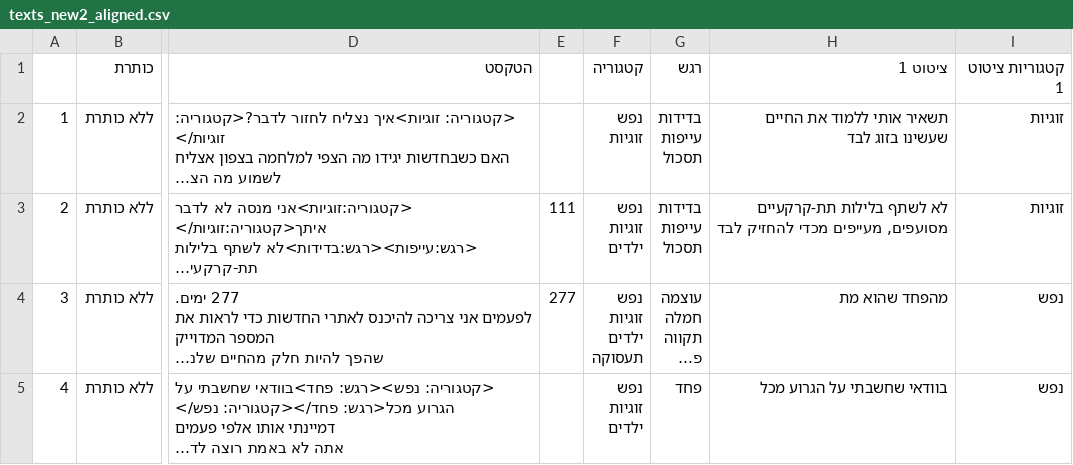
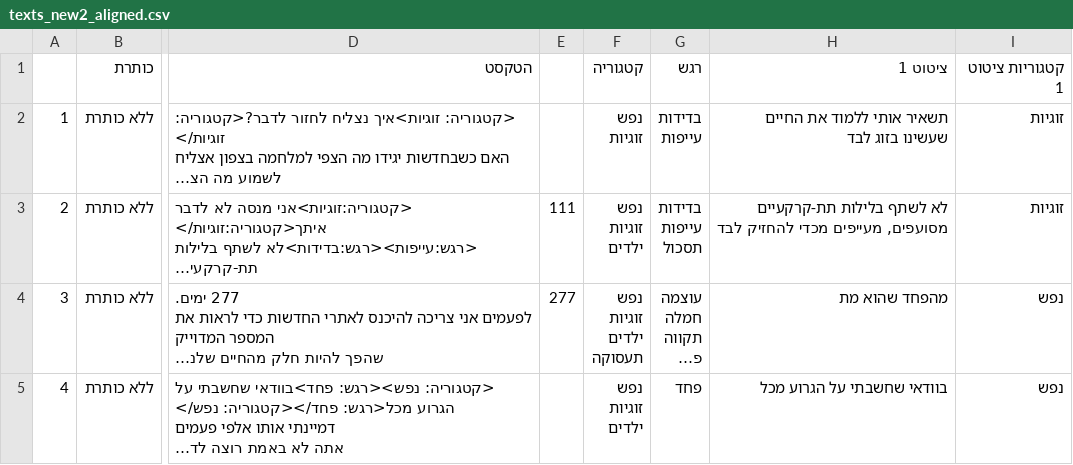
Before and after one commit to Ron-mor-yosef/PAGMAR2025, a CSV file: public/texts_new2_aligned.csv, drawn as a sheet; only a part is shown, gaps mark what is left out; long unchanged cells end in …; ↵ is a line break in a cell; the diff covers the shown part only; the diff names each change by its address in the sheet, - before the commit and + after, or states it on an @@ line.

Commit message:
text

```diff
--- a/public/texts_new2_aligned.csv
+++ b/public/texts_new2_aligned.csv
-G2: בדידות ↵ עייפות ↵ תסכול
+G2: בדידות ↵ עייפות
```
Also changed, not shown: 4 edited cells elsewhere in this file.
